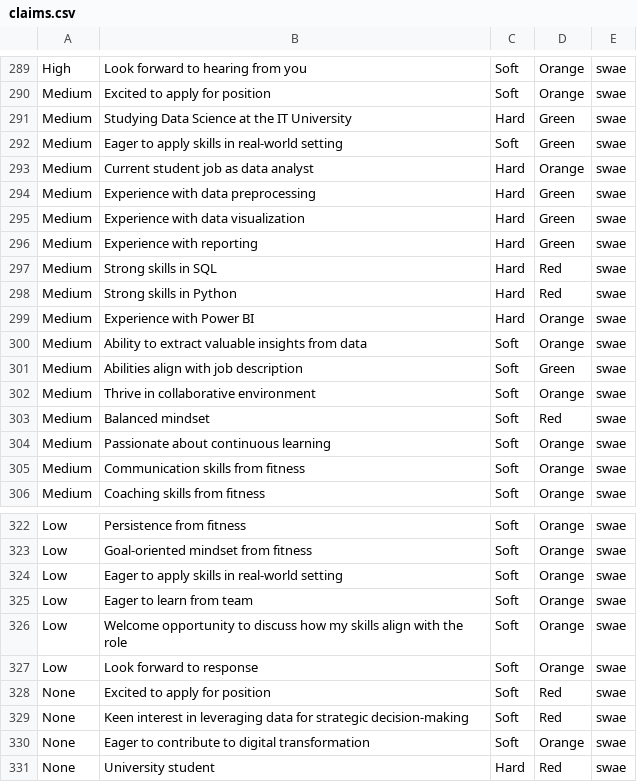
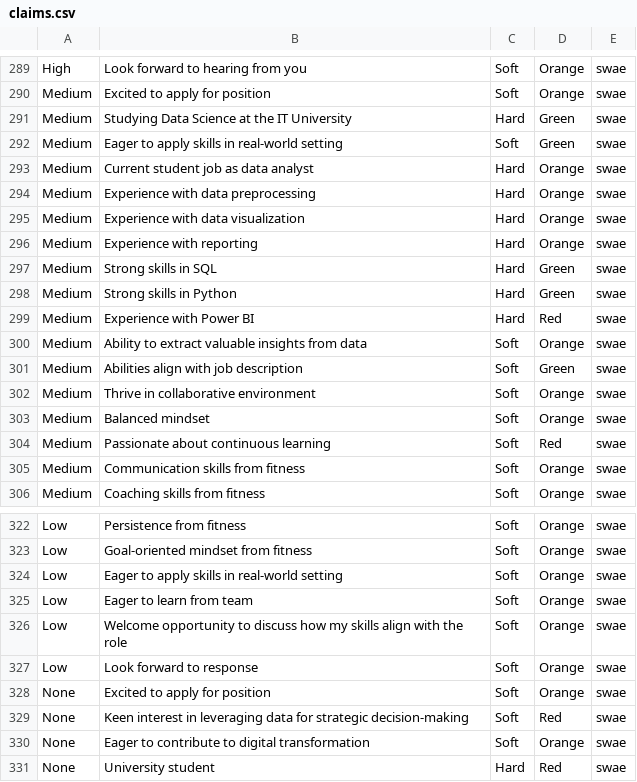
Before and after one commit to SebWae/generative-assignment-RoDS, a CSV file: claims.csv, drawn as a sheet; only a part is shown, gaps mark what is left out.

Commit message:
chore: fixed typos

```diff
--- a/claims.csv
+++ b/claims.csv
@@ -293,8 +293,8 @@ Medium,Eager to apply skills in real-world setting,Soft,Green,swae
 Medium,Current student job as data analyst,Hard,Orange,swae
-Medium,Experience with data preprocessing,Hard,Green,swae
-Medium,Experience with data visualization,Hard,Green,swae
-Medium,Experience with reporting,Hard,Green,swae
-Medium,Strong skills in SQL,Hard,Red,swae
-Medium,Strong skills in Python,Hard,Red,swae
-Medium,Experience with Power BI,Hard,Orange,swae
+Medium,Experience with data preprocessing,Hard,Orange,swae
+Medium,Experience with data visualization,Hard,Orange,swae
+Medium,Experience with reporting,Hard,Orange,swae
+Medium,Strong skills in SQL,Hard,Green,swae
+Medium,Strong skills in Python,Hard,Green,swae
+Medium,Experience with Power BI,Hard,Red,swae
 Medium,Ability to extract valuable insights from data,Soft,Orange,swae
@@ -302,4 +302,4 @@ Medium,Abilities align with job description,Soft,Green,swae
 Medium,Thrive in collaborative environment,Soft,Orange,swae
-Medium,Balanced mindset,Soft,Red,swae
-Medium,Passionate about continuous learning,Soft,Orange,swae
+Medium,Balanced mindset,Soft,Orange,swae
+Medium,Passionate about continuous learning,Soft,Red,swae
 Medium,Communication skills from fitness,Soft,Orange,swae
@@ -327,3 +327,3 @@ Low,Welcome opportunity to discuss how my skills align with the role,Soft,Orange
 Low,Look forward to response,Soft,Orange,swae
-None,Excited to apply for position,Soft,Red,swae
+None,Excited to apply for position,Soft,Orange,swae
 None,Keen interest in leveraging data for strategic decision-making,Soft,Red,swae
```
